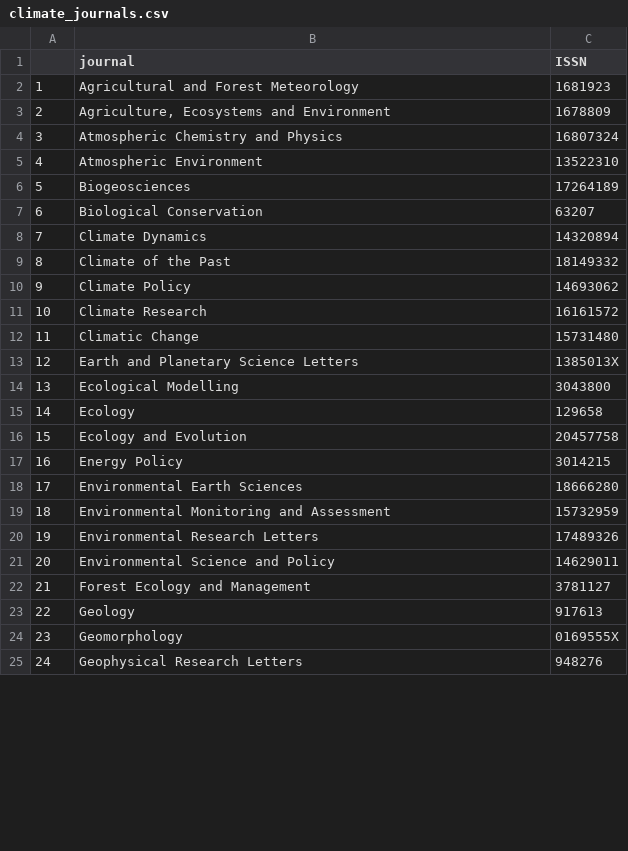
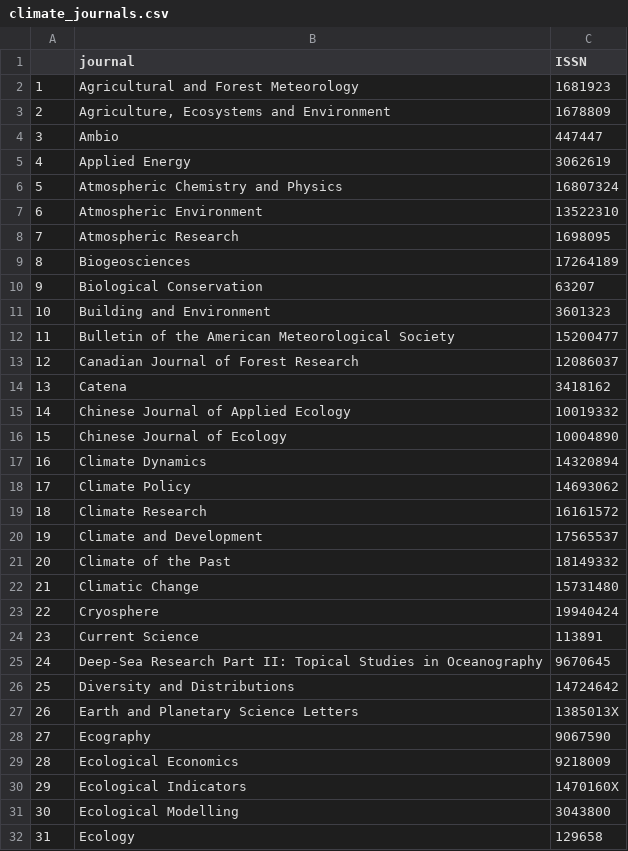
Before and after one commit to jpwrobinson/open-climate-change, a CSV file: Data/climate_journals.csv, drawn as a sheet; only a part is shown; the shorter side is filled out with more unchanged rows; addresses are those after the commit; the diff covers the shown part only; the diff names each change by its address in the sheet, - before the commit and + after, or states it on an @@ line.

Commit message:
updated journal list to 113 titles. was missing highest impact OA journal!

```diff
--- a/Data/climate_journals.csv
+++ b/Data/climate_journals.csv
+row 4: 3 | Ambio | 447447
+row 5: 4 | Applied Energy | 3062619
@@ column A renumbered from row 6 down @@
+row 8: 7 | Atmospheric Research | 1698095
+row 11: 10 | Building and Environment | 3601323
+row 12: 11 | Bulletin of the American Meteorological Society | 15200477
+row 13: 12 | Canadian Journal of Forest Research | 12086037
+row 14: 13 | Catena | 3418162
+row 15: 14 | Chinese Journal of Applied Ecology | 10019332
+row 16: 15 | Chinese Journal of Ecology | 10004890
+row 20: 19 | Climate and Development | 17565537
@@ row 9 moved to row 21: 20 @@
+row 23: 22 | Cryosphere | 19940424
+row 24: 23 | Current Science | 113891
+row 25: 24 | Deep-Sea Research Part II: Topical Studies in Oceanography | 9670645
+row 26: 25 | Diversity and Distributions | 14724642
+row 28: 27 | Ecography | 9067590
+row 29: 28 | Ecological Economics | 9218009
+row 30: 29 | Ecological Indicators | 1470160X
```
Also changed, not shown: 34 added rows and 2 moved rows elsewhere in this file, 2 other files.
